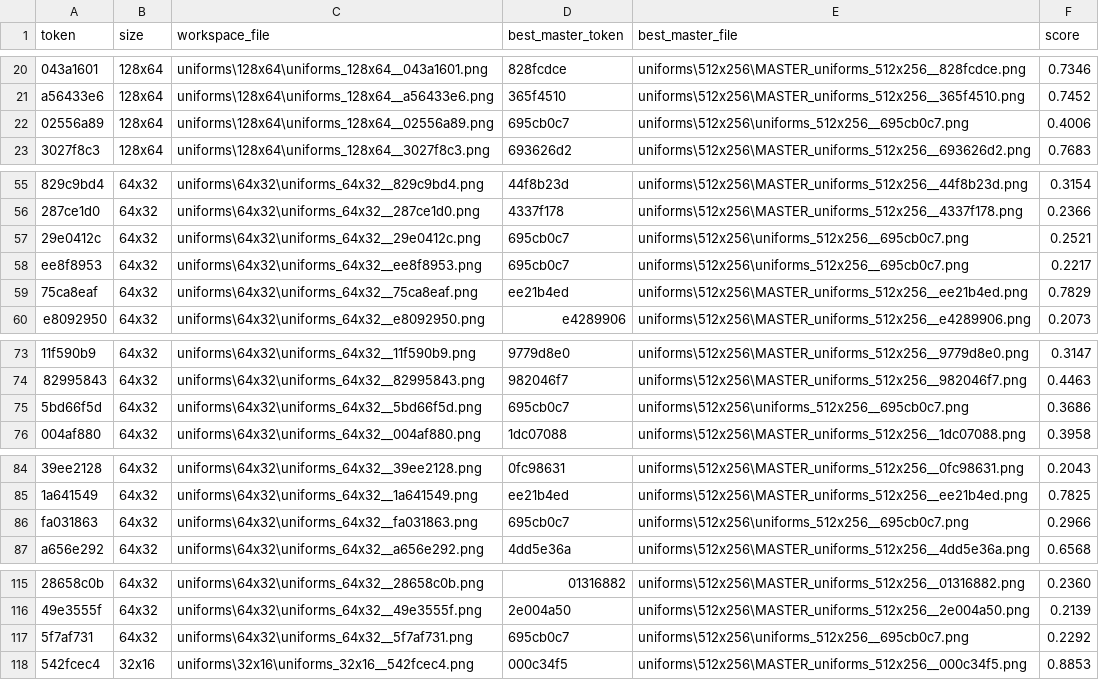
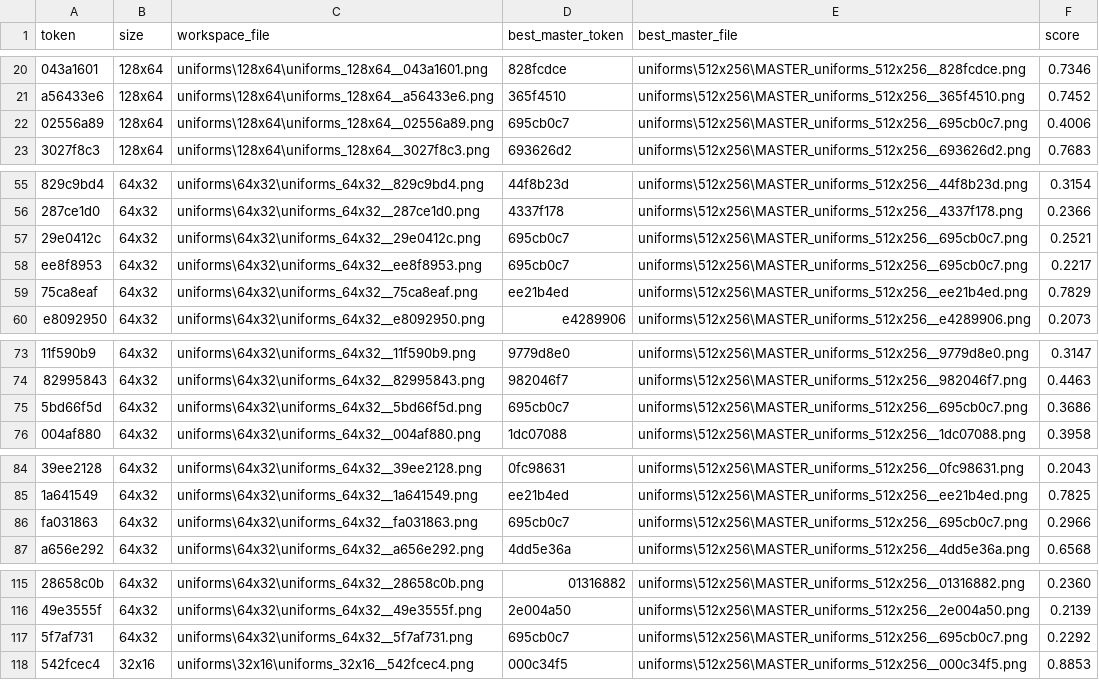
Before and after one commit to lifestepvan2/PROA2K5, a CSV file: data/uniform_lods/unmatched.csv, drawn as a sheet; only a part is shown, gaps mark what is left out; the diff names each change by its address in the sheet, - before the commit and + after, or states it on an @@ line.

```diff
--- a/data/uniform_lods/unmatched.csv
+++ b/data/uniform_lods/unmatched.csv
-E22 (best_master_file): uniforms\512x256\uniforms_512x256__695cb0c7.png
+E22 (best_master_file): uniforms\512x256\MASTER_uniforms_512x256__695cb0c7.png
-E57:E58 (best_master_file): uniforms\512x256\uniforms_512x256__695cb0c7.png
+E57:E58 (best_master_file): uniforms\512x256\MASTER_uniforms_512x256__695cb0c7.png
-E75 (best_master_file): uniforms\512x256\uniforms_512x256__695cb0c7.png
+E75 (best_master_file): uniforms\512x256\MASTER_uniforms_512x256__695cb0c7.png
-E86 (best_master_file): uniforms\512x256\uniforms_512x256__695cb0c7.png
+E86 (best_master_file): uniforms\512x256\MASTER_uniforms_512x256__695cb0c7.png
-E117 (best_master_file): uniforms\512x256\uniforms_512x256__695cb0c7.png
+E117 (best_master_file): uniforms\512x256\MASTER_uniforms_512x256__695cb0c7.png
```
Also changed, not shown: data/texture_labels/visual_labels.csv, data/uniform_lods/mapping.csv, 9 other files.
